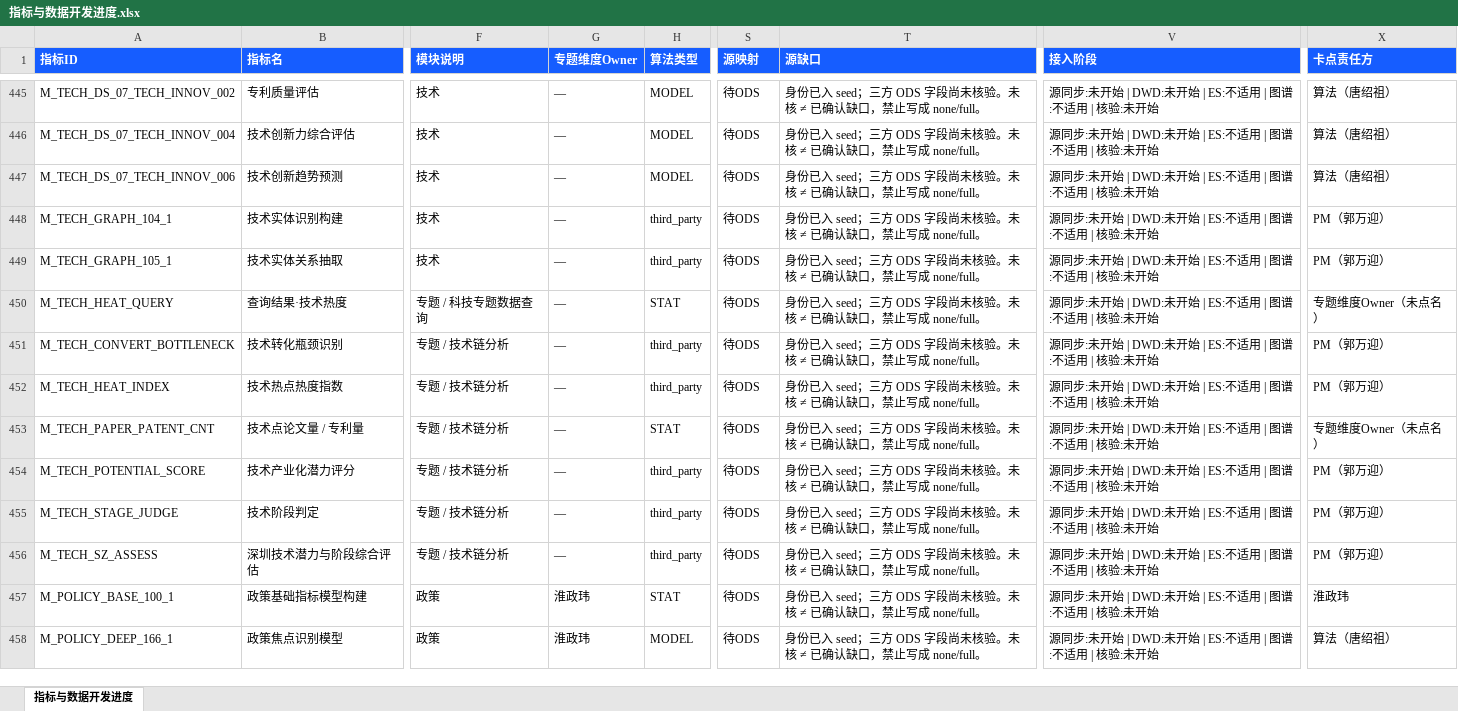
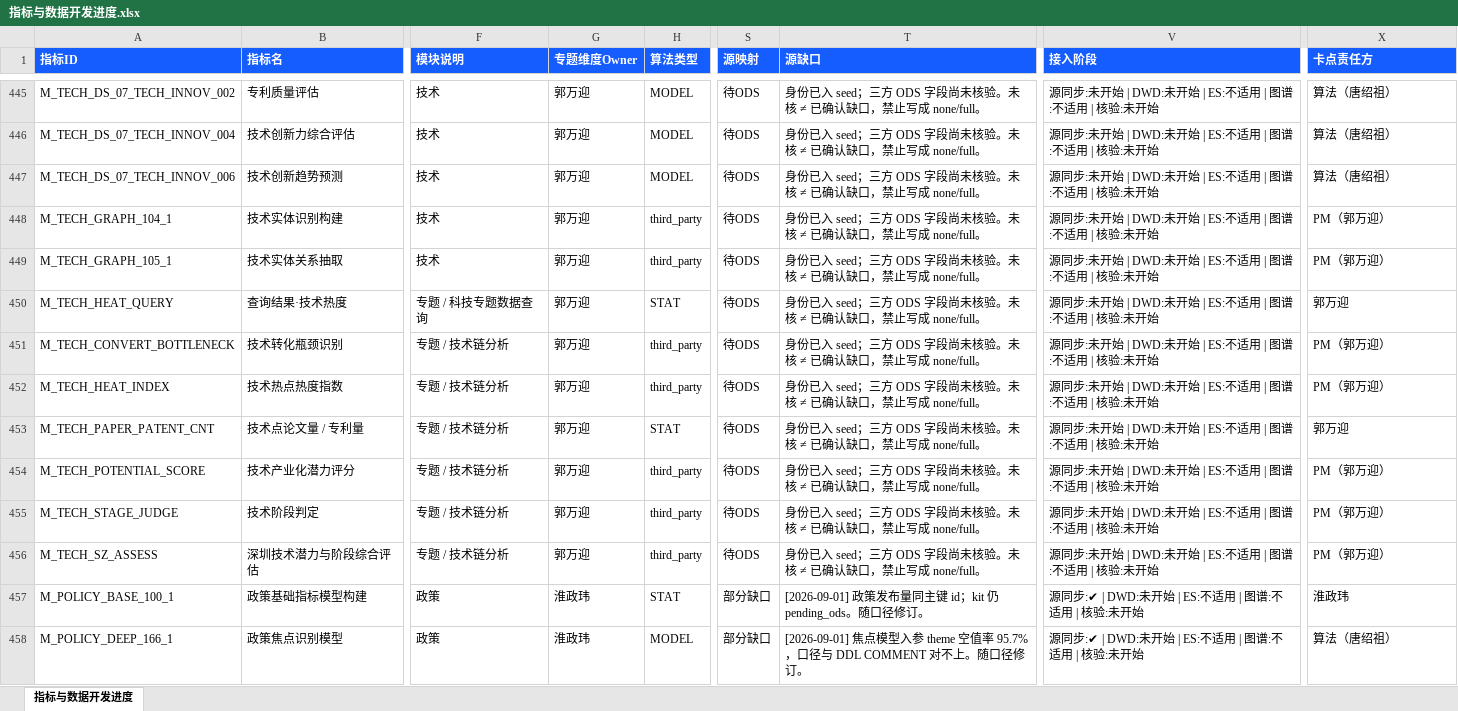
Before and after one commit to Marisolebxf/-, an Excel workbook: agent-delivery/metrics/registry/export/指标与数据开发进度.xlsx, sheet 指标与数据开发进度, drawn as a sheet; only a part is shown, gaps mark what is left out; values as stored, in another font and other column widths than the file's, no borders; table styles not drawn; the diff covers the shown part only; the diff names each change by its address in the sheet, - before the commit and + after, or states it on an @@ line.

```diff
--- a/agent-delivery/metrics/registry/export/指标与数据开发进度.xlsx (sheet 指标与数据开发进度)
+++ b/agent-delivery/metrics/registry/export/指标与数据开发进度.xlsx (sheet 指标与数据开发进度)
-G445:G456 (专题维度Owner): —
+G445:G456 (专题维度Owner): 郭万迎
-X450 (卡点责任方): 专题维度Owner（未点名）
+X450 (卡点责任方): 郭万迎
-X453 (卡点责任方): 专题维度Owner（未点名）
+X453 (卡点责任方): 郭万迎
-S457:S458 (源映射): 待ODS
+S457:S458 (源映射): 部分缺口
-T457 (源缺口): 身份已入 seed；三方 ODS 字段尚未核验。未核 ≠ 已确认缺口，禁止写成 none/full。
+T457 (源缺口): [2026-09-01] 政策发布量同主键 id；kit 仍 pending_ods。随口径修订。
-V457:V458 (接入阶段): 源同步:未开始 | DWD:未开始 | ES:不适用 | 图谱:不适用 | 核验:未开始
+V457:V458 (接入阶段): 源同步:✔ | DWD:未开始 | ES:不适用 | 图谱:不适用 | 核验:未开始
-T458 (源缺口): 身份已入 seed；三方 ODS 字段尚未核验。未核 ≠ 已确认缺口，禁止写成 none/full。
+T458 (源缺口): [2026-09-01] 焦点模型入参 theme 空值率 95.7%，口径与 DDL COMMENT 对不上。随口径修订。
```
Also changed, not shown: 260 edited cells elsewhere in this sheet.
